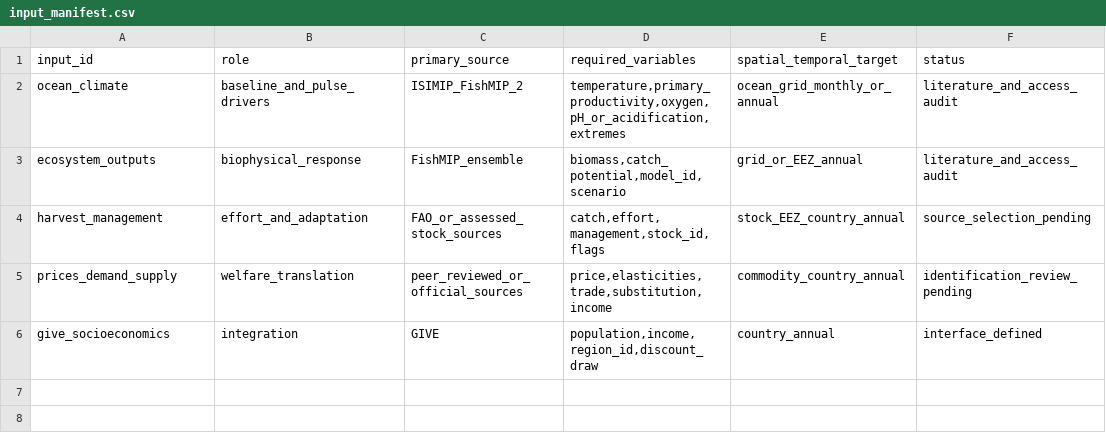
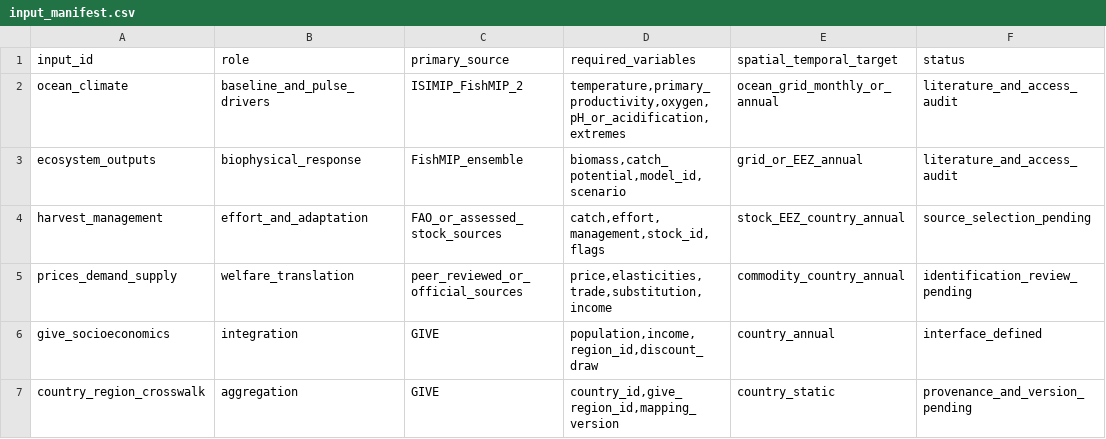
Before and after one commit to jbbcsu/give-wildfire-carbon-feedback, a CSV file: data/input_manifest.csv, drawn as a sheet.

Commit message:
Add fail-closed fisheries region aggregation

```diff
--- a/data/input_manifest.csv
+++ b/data/input_manifest.csv
@@ -6 +6,2 @@ prices_demand_supply,welfare_translation,peer_reviewed_or_official_sources,"pric
 give_socioeconomics,integration,GIVE,"population,income,region_id,discount_draw",country_annual,interface_defined
+country_region_crosswalk,aggregation,GIVE,"country_id,give_region_id,mapping_version",country_static,provenance_and_version_pending
```
Also changed, not shown: 7 other files.
